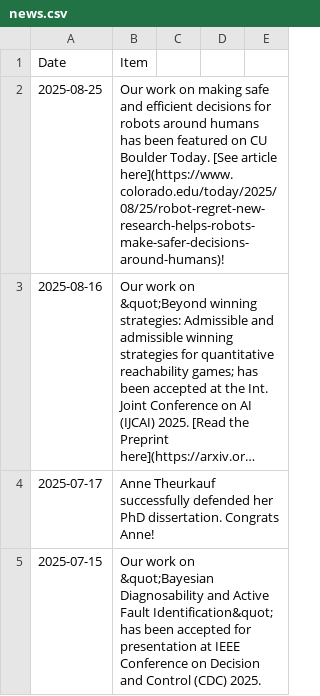
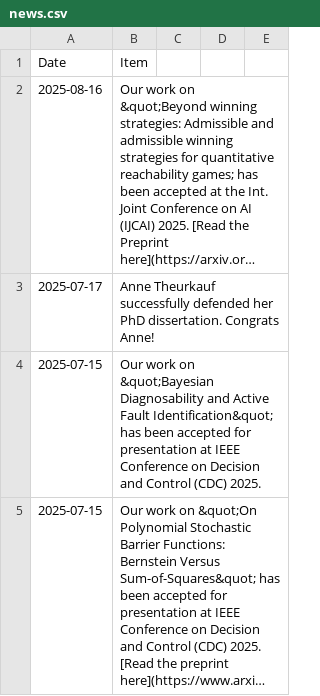
Before and after one commit to aria-systems-group/website, a CSV file: _data/news.csv, drawn as a sheet; only a part is shown; the shorter side is filled out with more unchanged rows; long unchanged cells end in …; the diff names each change by its address in the sheet, - before the commit and + after, or states it on an @@ line.

Commit message:
fixed error

```diff
--- a/_data/news.csv
+++ b/_data/news.csv
-row 2: 2025-08-25 | Our work on making safe and efficient decisions for robots around humans has been featured on CU Boulder Today. [See article here](https://www.colorado.edu/today/2025/08/25/robot-regret-new-research-helps-robots-make-safer-decisions-around-humans)!
```
